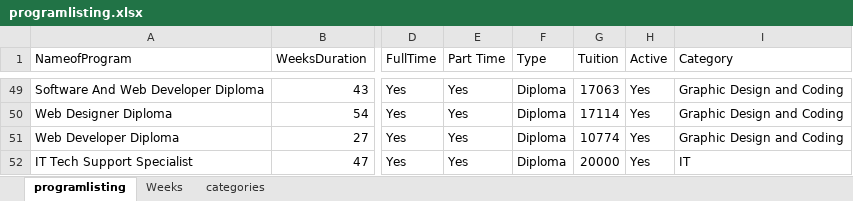
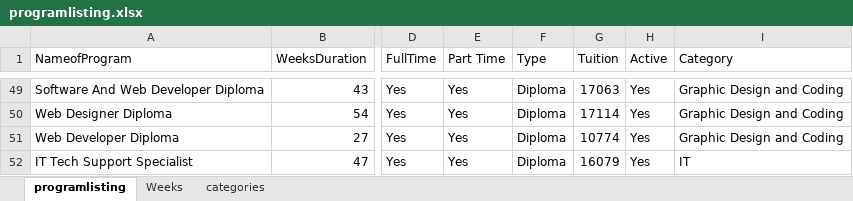
Before and after one commit to Academy-of-Learning-Career-College/aolccbc.com, an Excel workbook: static/programlisting.xlsx, sheet programlisting, drawn as a sheet; only a part is shown, gaps mark what is left out; values as stored, in another font and other column widths than the file's, no borders; the diff names each change by its address in the sheet, - before the commit and + after, or states it on an @@ line.

Commit message:
tuition

```diff
--- a/static/programlisting.xlsx (sheet programlisting)
+++ b/static/programlisting.xlsx (sheet programlisting)
-G52 (Tuition): 20000
+G52 (Tuition): 16079
```
